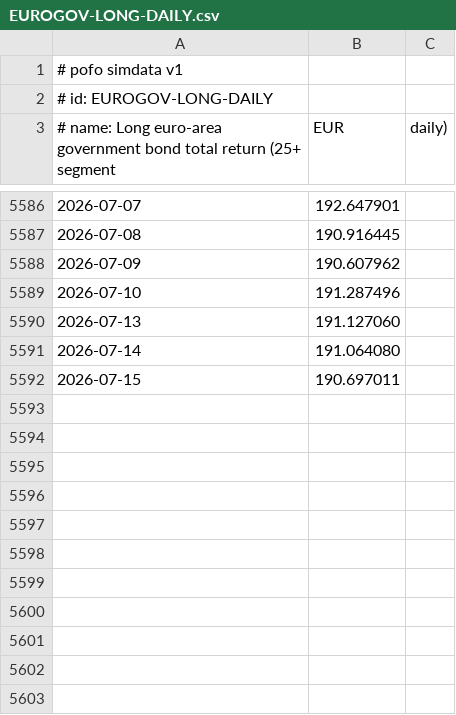
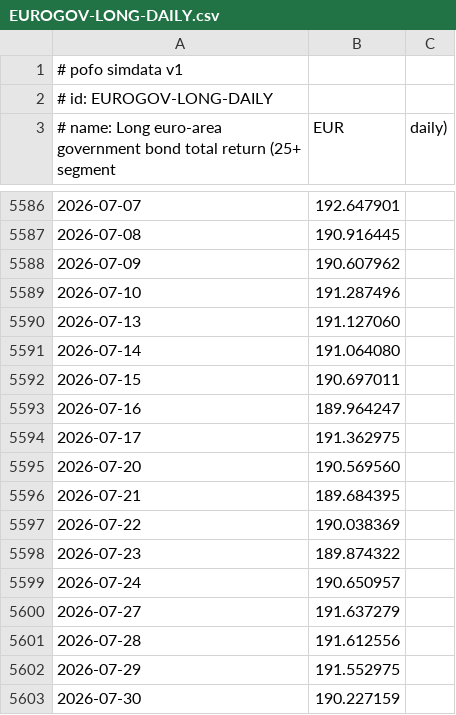
Before and after one commit to bpineau/pofo, a CSV file: pkg/datasets/refdata/EUROGOV-LONG-DAILY.csv, drawn as a sheet; only a part is shown, gaps mark what is left out; the diff names each change by its address in the sheet, - before the commit and + after, or states it on an @@ line.

```diff
--- a/pkg/datasets/refdata/EUROGOV-LONG-DAILY.csv
+++ b/pkg/datasets/refdata/EUROGOV-LONG-DAILY.csv
+row 5593: 2026-07-16 | 189.964247
+row 5594: 2026-07-17 | 191.362975
+row 5595: 2026-07-20 | 190.569560
+row 5596: 2026-07-21 | 189.684395
+row 5597: 2026-07-22 | 190.038369
+row 5598: 2026-07-23 | 189.874322
+row 5599: 2026-07-24 | 190.650957
+row 5600: 2026-07-27 | 191.637279
+row 5601: 2026-07-28 | 191.612556
+row 5602: 2026-07-29 | 191.552975
+row 5603: 2026-07-30 | 190.227159
```
Also changed, not shown: pkg/datasets/cape/shiller-cape.csv, pkg/datasets/macropanel/oecd-monthly.csv, 39 other files.
